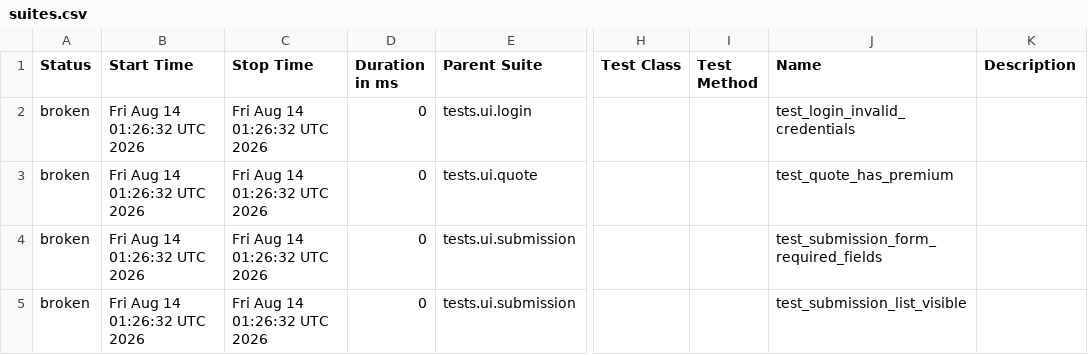
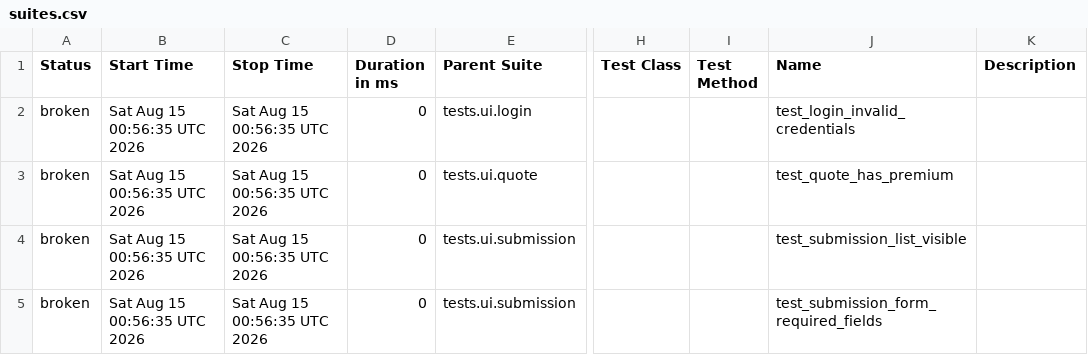
Before and after one commit to DilipAle/rng_ui_tests, a CSV file: agency-height/data/suites.csv, drawn as a sheet; only a part is shown, gaps mark what is left out; the diff names each change by its address in the sheet, - before the commit and + after, or states it on an @@ line.

```diff
--- a/agency-height/data/suites.csv
+++ b/agency-height/data/suites.csv
-B2:B5 (Start Time): Fri Aug 14 01:26:32 UTC 2026
+B2:B5 (Start Time): Sat Aug 15 00:56:35 UTC 2026
-C2:C5 (Stop Time): Fri Aug 14 01:26:32 UTC 2026
+C2:C5 (Stop Time): Sat Aug 15 00:56:35 UTC 2026
-J4 (Name): test_submission_form_required_fields
+J4 (Name): test_submission_list_visible
-J5 (Name): test_submission_list_visible
+J5 (Name): test_submission_form_required_fields
```
Also changed, not shown: 27 other files.
